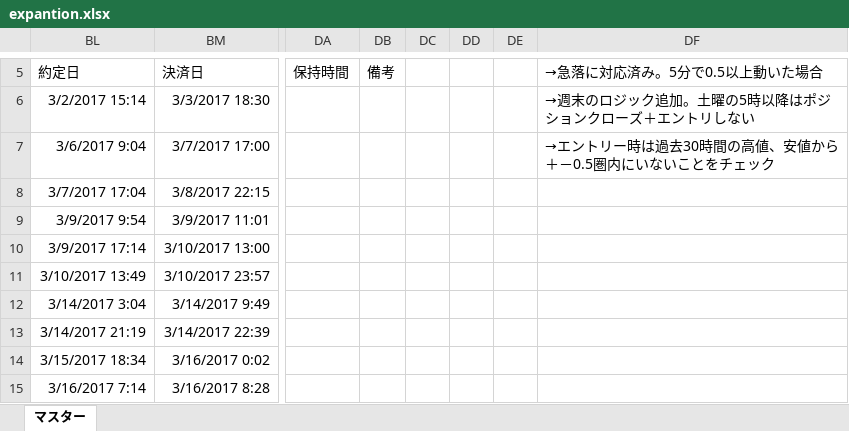
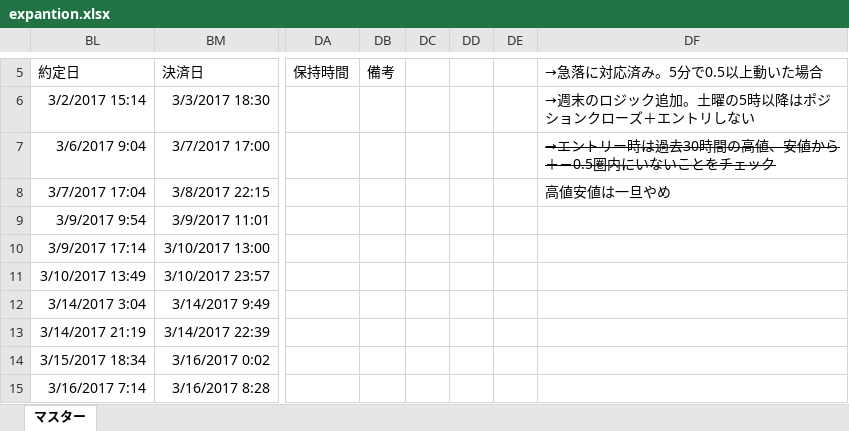
Before and after one commit to tomoyanp/oanda_dev, an Excel workbook: kensho/expantion.xlsx, sheet マスター, drawn as a sheet; only a part is shown, gaps mark what is left out; values as stored, in another font and other column widths than the file's, no borders; the diff names each change by its address in the sheet, - before the commit and + after, or states it on an @@ line.

```diff
--- a/kensho/expantion.xlsx (sheet マスター)
+++ b/kensho/expantion.xlsx (sheet マスター)
-DF7 strikethrough: off
+DF7 strikethrough: on
-DF8: (empty)
+DF8: 高値安値は一旦やめ
```
Also changed, not shown: 1 other file.
